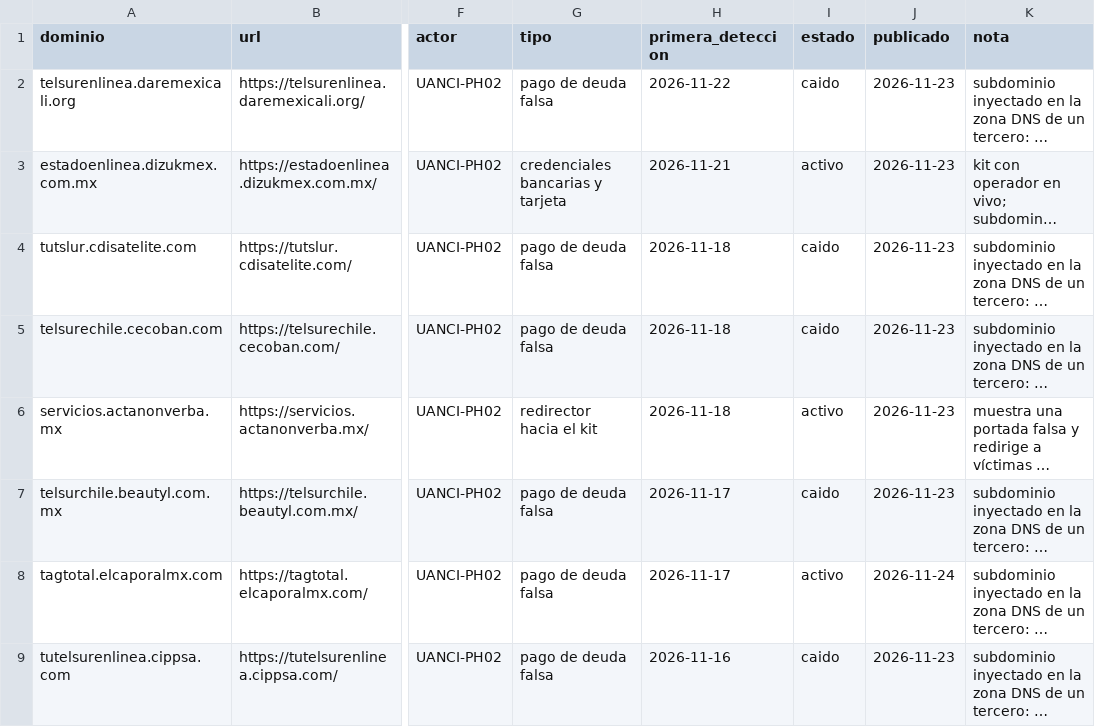
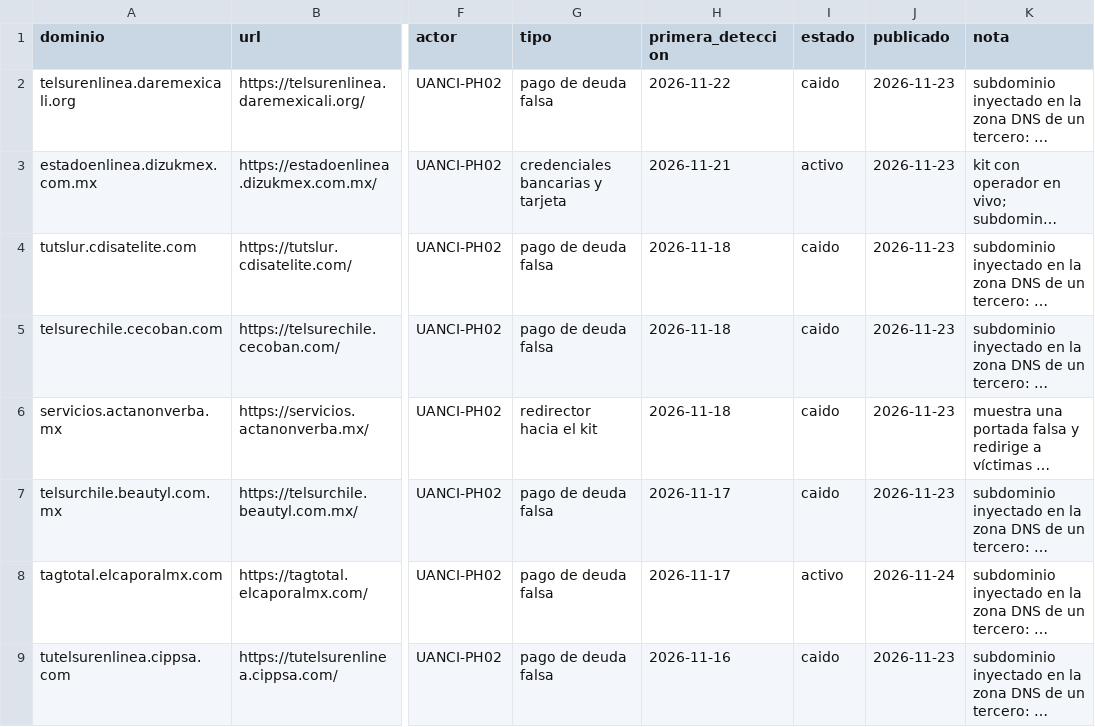
Before and after one commit to unofficialanci/phishing-cl, a CSV file: actores/UANCI-PH02/iocs.csv, drawn as a sheet; only a part is shown, gaps mark what is left out; long unchanged cells end in …; the diff names each change by its address in the sheet, - before the commit and + after, or states it on an @@ line.

```diff
--- a/actores/UANCI-PH02/iocs.csv
+++ b/actores/UANCI-PH02/iocs.csv
-I6 (estado): activo
+I6 (estado): caido
```
Also changed, not shown: actores/sin-atribuir/iocs.csv, feeds/todos.csv, 15 other files.
